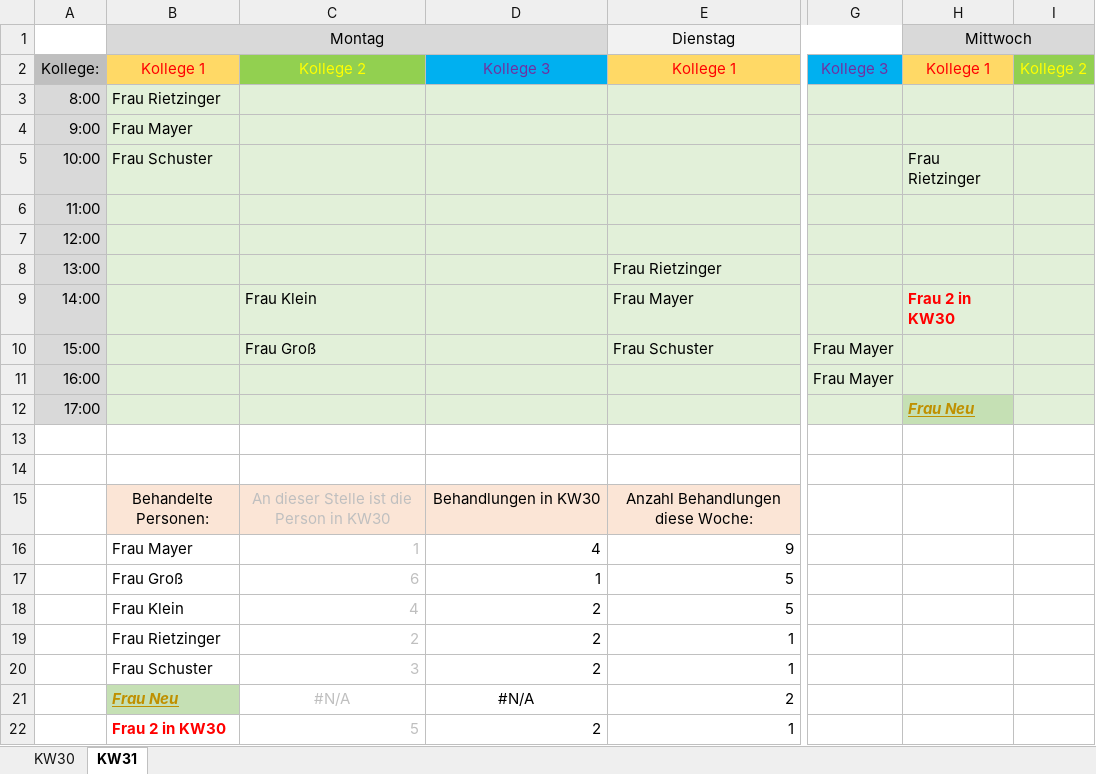
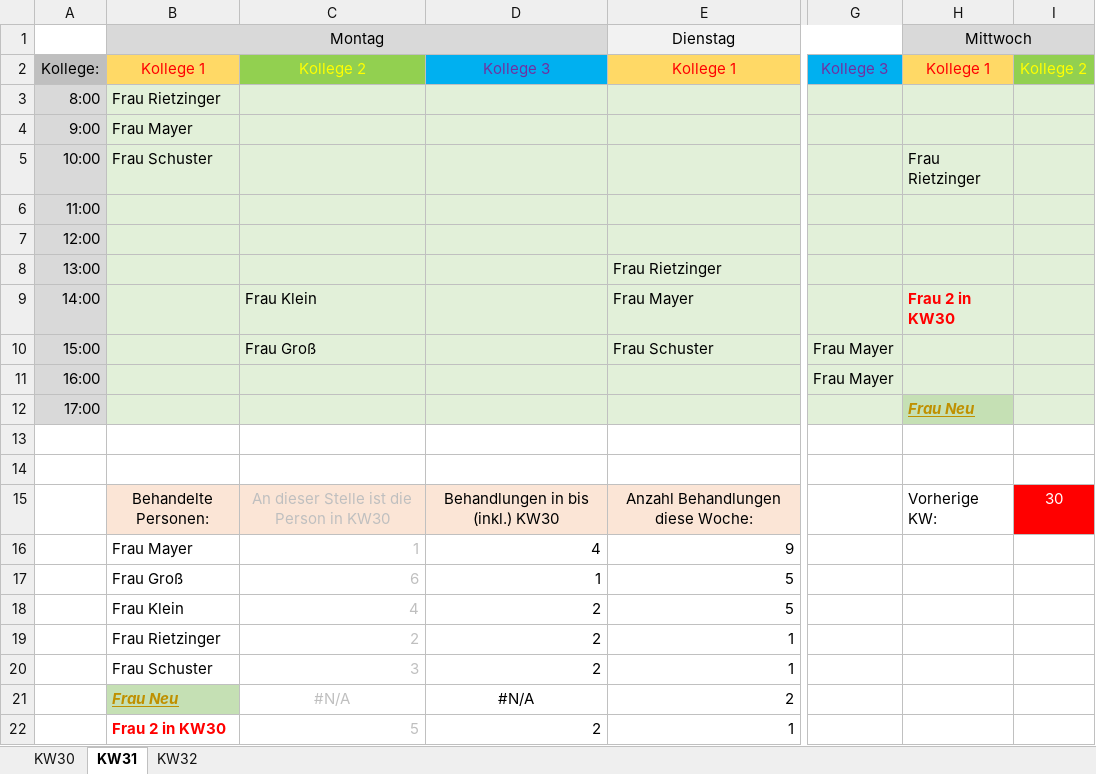
Before and after one commit to privet56/ng2Goodies, an Excel workbook: cheatsheets/xlsx/BehandlungenProWoche.xlsx, sheet KW31, drawn as a sheet; only a part is shown, gaps mark what is left out; values as stored, in another font and other column widths than the file's, no borders; the diff names each change by its address in the sheet, - before the commit and + after, or states it on an @@ line.

```diff
--- a/cheatsheets/xlsx/BehandlungenProWoche.xlsx (sheet KW31)
+++ b/cheatsheets/xlsx/BehandlungenProWoche.xlsx (sheet KW31)
+sheet tab: KW32
-D15: Behandlungen in KW30
+D15: Behandlungen in bis (inkl.) KW30
-H15 (Mittwoch): (empty)
+H15 (Mittwoch): Vorherige KW:
-I15: (empty)
+I15: 30
-I15 fill: none
+I15 fill: #FF0000
```
Also changed, not shown: sheet KW30, formulas that keep their value, 2 other files.
